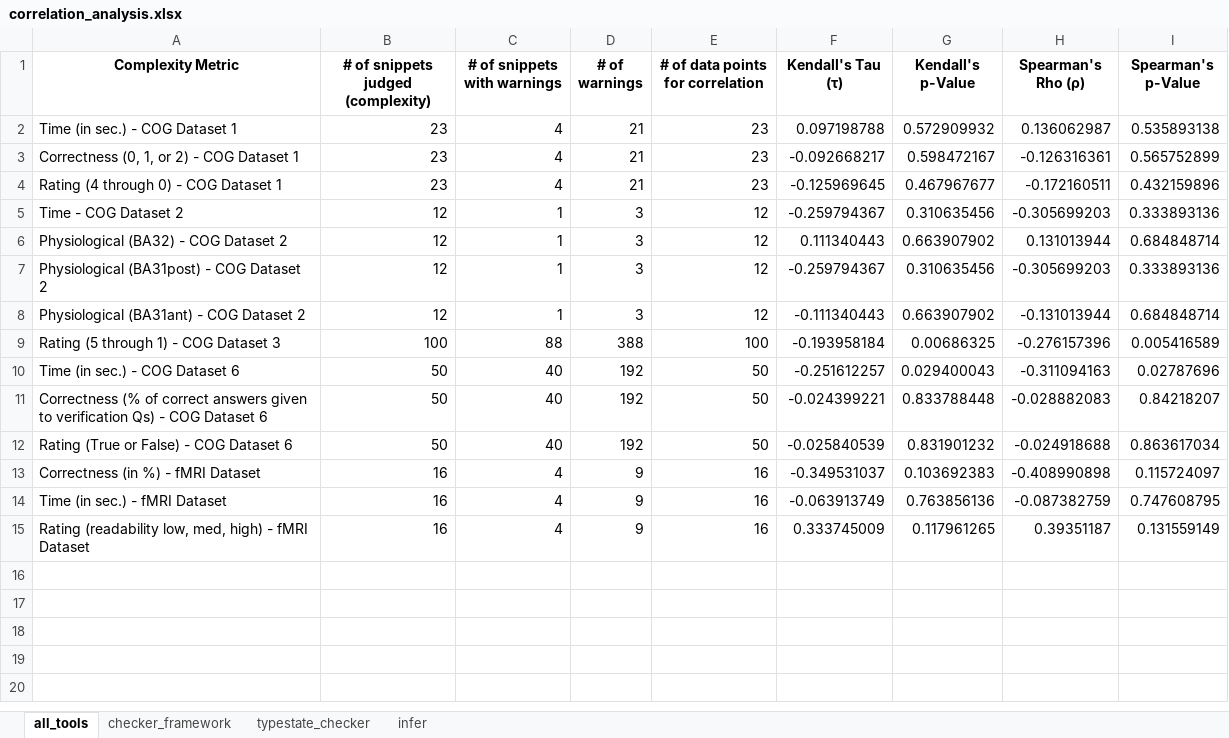
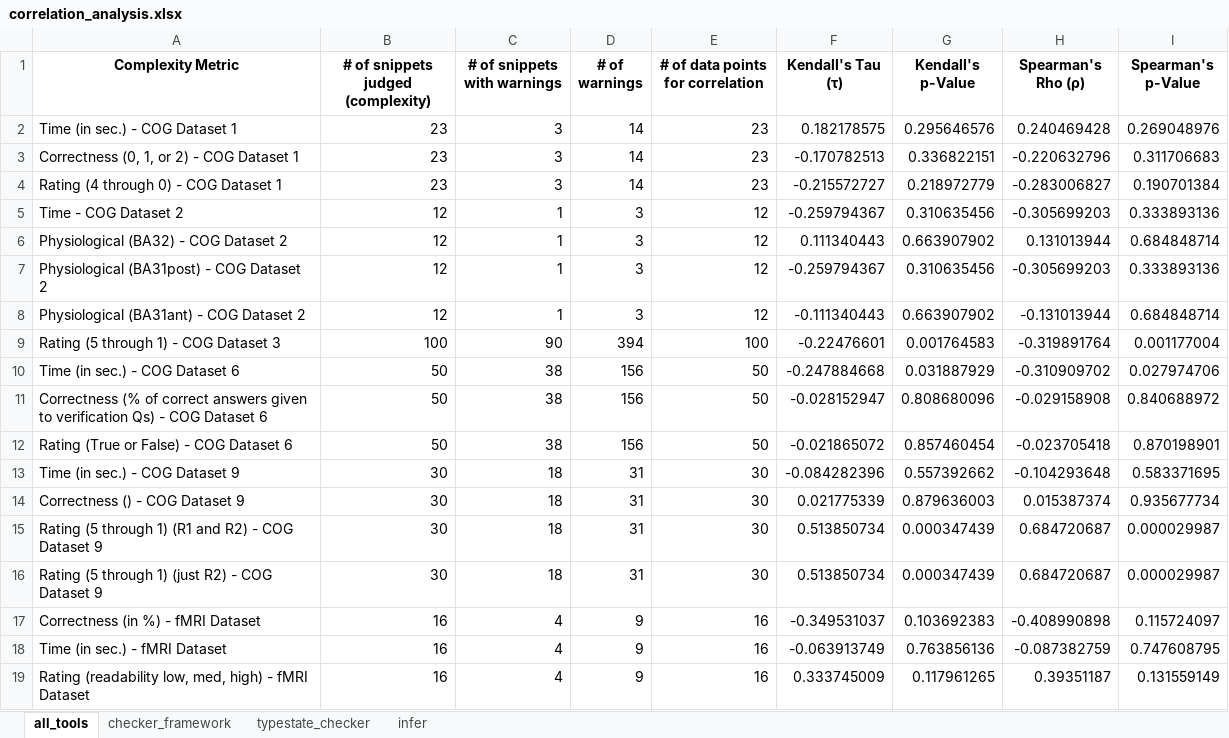
Before and after one commit to sea-lab-wm/complexity-verification-project, an Excel workbook: data/correlation_analysis.xlsx, sheet all_tools, drawn as a sheet; values as stored, in another font and other column widths than the file's, no borders; the diff names each change by its address in the sheet, - before the commit and + after, or states it on an @@ line.

```diff
--- a/data/correlation_analysis.xlsx (sheet all_tools)
+++ b/data/correlation_analysis.xlsx (sheet all_tools)
-C2:C4 (# of snippets with warnings): 4
+C2:C4 (# of snippets with warnings): 3
-D2:D4 (# of warnings): 21
+D2:D4 (# of warnings): 14
-F2 (Kendall's Tau (τ)): 0.097198788
+F2 (Kendall's Tau (τ)): 0.182178575
-G2 (Kendall's p-Value): 0.572909932
+G2 (Kendall's p-Value): 0.295646576
-H2 (Spearman's Rho (ρ)): 0.136062987
+H2 (Spearman's Rho (ρ)): 0.240469428
-I2 (Spearman's p-Value): 0.535893138
+I2 (Spearman's p-Value): 0.269048976
-F3 (Kendall's Tau (τ)): -0.092668217
+F3 (Kendall's Tau (τ)): -0.170782513
-G3 (Kendall's p-Value): 0.598472167
+G3 (Kendall's p-Value): 0.336822151
-H3 (Spearman's Rho (ρ)): -0.126316361
+H3 (Spearman's Rho (ρ)): -0.220632796
-I3 (Spearman's p-Value): 0.565752899
+I3 (Spearman's p-Value): 0.311706683
-F4 (Kendall's Tau (τ)): -0.125969645
+F4 (Kendall's Tau (τ)): -0.215572727
-G4 (Kendall's p-Value): 0.467967677
+G4 (Kendall's p-Value): 0.218972779
-H4 (Spearman's Rho (ρ)): -0.172160511
+H4 (Spearman's Rho (ρ)): -0.283006827
-I4 (Spearman's p-Value): 0.432159896
+I4 (Spearman's p-Value): 0.190701384
-C9 (# of snippets with warnings): 88
+C9 (# of snippets with warnings): 90
-D9 (# of warnings): 388
+D9 (# of warnings): 394
-F9 (Kendall's Tau (τ)): -0.193958184
+F9 (Kendall's Tau (τ)): -0.22476601
-G9 (Kendall's p-Value): 0.00686325
+G9 (Kendall's p-Value): 0.001764583
-H9 (Spearman's Rho (ρ)): -0.276157396
+H9 (Spearman's Rho (ρ)): -0.319891764
-I9 (Spearman's p-Value): 0.005416589
+I9 (Spearman's p-Value): 0.001177004
-C10:C12 (# of snippets with warnings): 40
+C10:C12 (# of snippets with warnings): 38
-D10:D12 (# of warnings): 192
+D10:D12 (# of warnings): 156
-F10 (Kendall's Tau (τ)): -0.251612257
+F10 (Kendall's Tau (τ)): -0.247884668
-G10 (Kendall's p-Value): 0.029400043
+G10 (Kendall's p-Value): 0.031887929
-H10 (Spearman's Rho (ρ)): -0.311094163
+H10 (Spearman's Rho (ρ)): -0.310909702
-I10 (Spearman's p-Value): 0.02787696
+I10 (Spearman's p-Value): 0.027974706
-F11 (Kendall's Tau (τ)): -0.024399221
+F11 (Kendall's Tau (τ)): -0.028152947
-G11 (Kendall's p-Value): 0.833788448
+G11 (Kendall's p-Value): 0.808680096
-H11 (Spearman's Rho (ρ)): -0.028882083
+H11 (Spearman's Rho (ρ)): -0.029158908
-I11 (Spearman's p-Value): 0.84218207
+I11 (Spearman's p-Value): 0.840688972
-F12 (Kendall's Tau (τ)): -0.025840539
+F12 (Kendall's Tau (τ)): -0.021865072
-G12 (Kendall's p-Value): 0.831901232
+G12 (Kendall's p-Value): 0.857460454
-H12 (Spearman's Rho (ρ)): -0.024918688
+H12 (Spearman's Rho (ρ)): -0.023705418
-I12 (Spearman's p-Value): 0.863617034
+I12 (Spearman's p-Value): 0.870198901
+row 13: Time (in sec.) - COG Dataset 9 | 30 | 18 | 31 | 30 | -0.084282396 | 0.557392662 | -0.104293648 | 0.583371695
+row 14: Correctness () - COG Dataset 9 | 30 | 18 | 31 | 30 | 0.021775339 | 0.879636003 | 0.015387374 | 0.935677734
+row 15: Rating (5 through 1) (R1 and R2) - COG Dataset 9 | 30 | 18 | 31 | 30 | 0.513850734 | 0.000347439 | 0.684720687 | 0.000029987
+row 16: Rating (5 through 1) (just R2) - COG Dataset 9 | 30 | 18 | 31 | 30 | 0.513850734 | 0.000347439 | 0.684720687 | 0.000029987
```
Also changed, not shown: sheet checker_framework, sheet infer, sheet typestate_checker, 9 other files.
